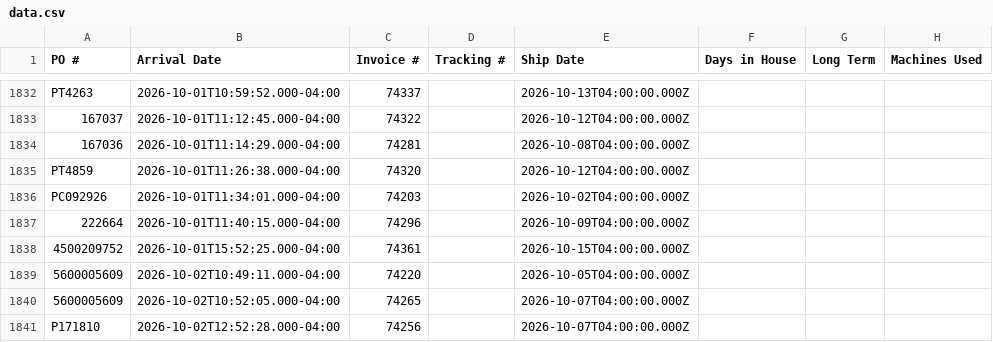
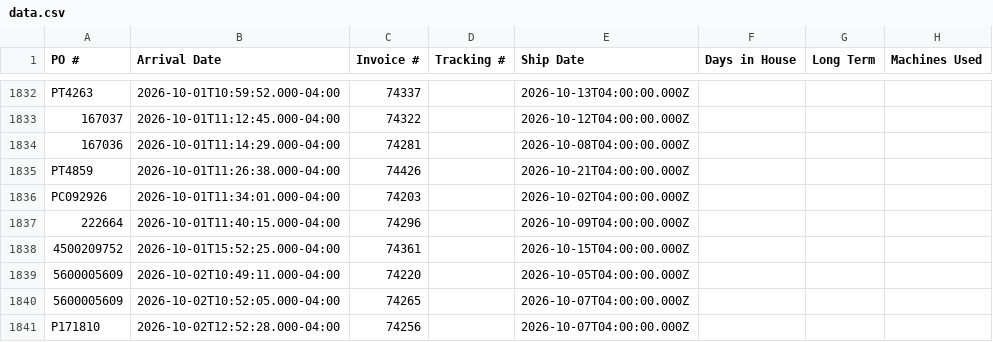
Before and after one commit to cgprecise/pic-dashboard, a CSV file: data.csv, drawn as a sheet; only a part is shown, gaps mark what is left out; the diff names each change by its address in the sheet, - before the commit and + after, or states it on an @@ line.

```diff
--- a/data.csv
+++ b/data.csv
-C1835 (Invoice #): 74320
+C1835 (Invoice #): 74426
-E1835 (Ship Date): 2026-10-12T04:00:00.000Z
+E1835 (Ship Date): 2026-10-21T04:00:00.000Z
```
